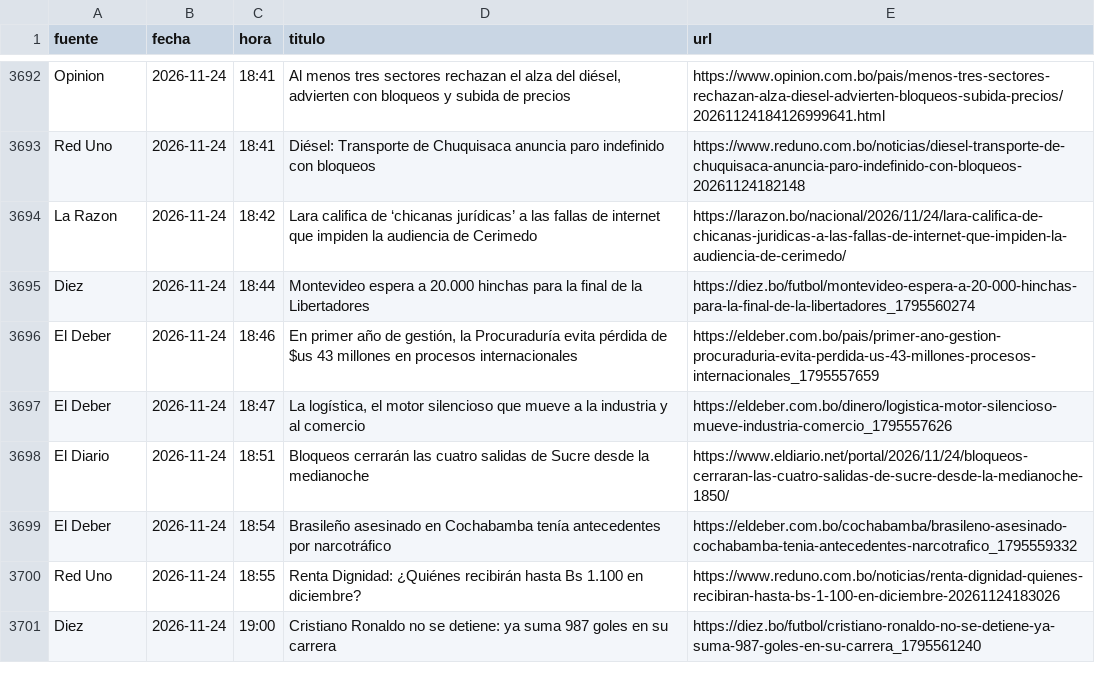
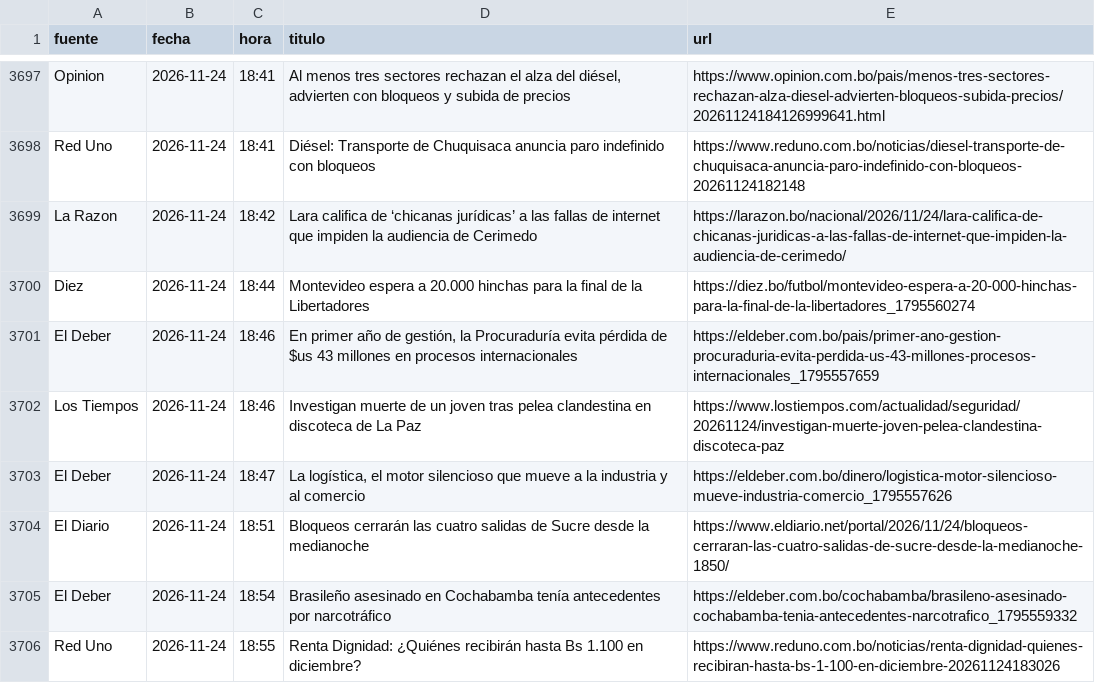
Before and after one commit to BohozX/Indices-de-Incertidumbre, a CSV file: noticias_ultimos_7_dias_publico.csv, drawn as a sheet; only a part is shown, gaps mark what is left out; the shorter side is filled out with more unchanged rows; the diff covers the shown part only; the diff names each change by its address in the sheet, - before the commit and + after, or states it on an @@ line.

```diff
--- a/noticias_ultimos_7_dias_publico.csv
+++ b/noticias_ultimos_7_dias_publico.csv
+row 3702: Los Tiempos | 2026-11-24 | 18:46 | Investigan muerte de un joven tras pelea clandestina en discoteca de La Paz | https://www.lostiempos.com/actualidad/seguridad/20261124/investigan-muerte-joven-pelea-clandestina-discoteca-paz
```
Also changed, not shown: 22 added rows and 1 moved row elsewhere in this file, 3 other files.
